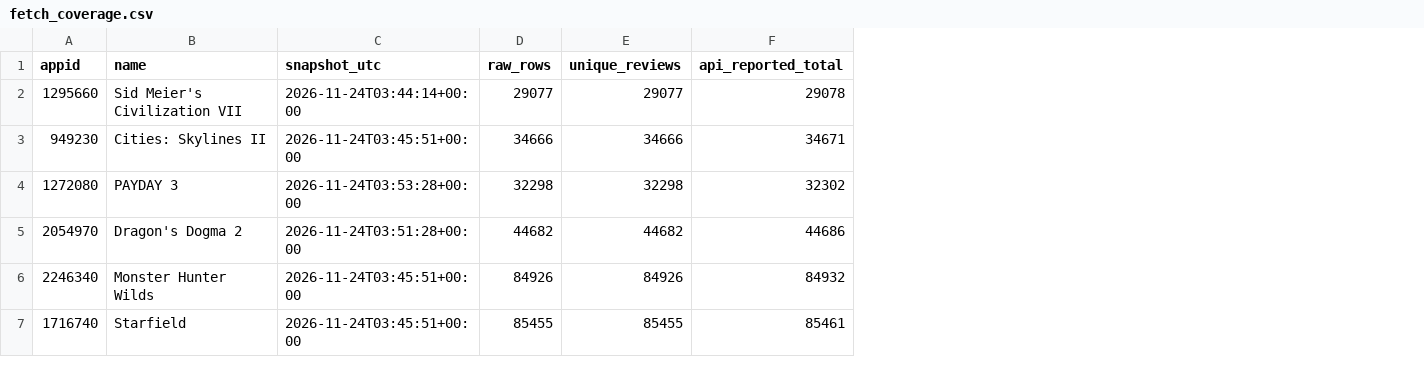
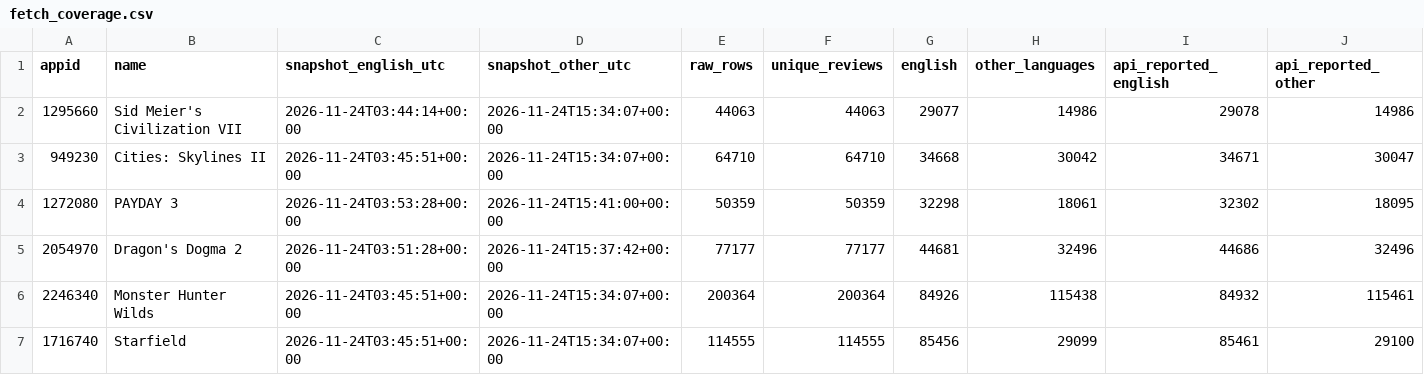
Before and after one commit to HosungKim48/whyplayersquit-lab, a CSV file: data/public/fetch_coverage.csv, drawn as a sheet; only a part is shown; addresses are those after the commit; the diff names each change by its address in the sheet, - before the commit and + after, or states it on an @@ line.

```diff
--- a/data/public/fetch_coverage.csv
+++ b/data/public/fetch_coverage.csv
+column D (snapshot_other_utc), rows 2-7: 2026-11-24T15:34:07+00:00 | 2026-11-24T15:34:07+00:00 | 2026-11-24T15:41:00+00:00 | 2026-11-24T15:37:42+00:00 | 2026-11-24T15:34:07+00:00 | 2026-11-24T15:34:07+00:00
+column G (english), rows 2-7: 29077 | 34668 | 32298 | 44681 | 84926 | 85456
+column H (other_languages), rows 2-7: 14986 | 30042 | 18061 | 32496 | 115438 | 29099
+column J (api_reported_other), rows 2-7: 14986 | 30047 | 18095 | 32496 | 115461 | 29100
-C1: snapshot_utc
+C1: snapshot_english_utc
-I1: api_reported_total
+I1: api_reported_english
-E2 (raw_rows): 29077
+E2 (raw_rows): 44063
-F2 (unique_reviews): 29077
+F2 (unique_reviews): 44063
-E3 (raw_rows): 34666
+E3 (raw_rows): 64710
-F3 (unique_reviews): 34666
+F3 (unique_reviews): 64710
-E4 (raw_rows): 32298
+E4 (raw_rows): 50359
-F4 (unique_reviews): 32298
+F4 (unique_reviews): 50359
-E5 (raw_rows): 44682
+E5 (raw_rows): 77177
-F5 (unique_reviews): 44682
+F5 (unique_reviews): 77177
-E6 (raw_rows): 84926
+E6 (raw_rows): 200364
-F6 (unique_reviews): 84926
+F6 (unique_reviews): 200364
-E7 (raw_rows): 85455
+E7 (raw_rows): 114555
-F7 (unique_reviews): 85455
+F7 (unique_reviews): 114555
```
Also changed, not shown: data/public/cost_ledger.csv, data/public/games_overview.csv, 53 other files.
